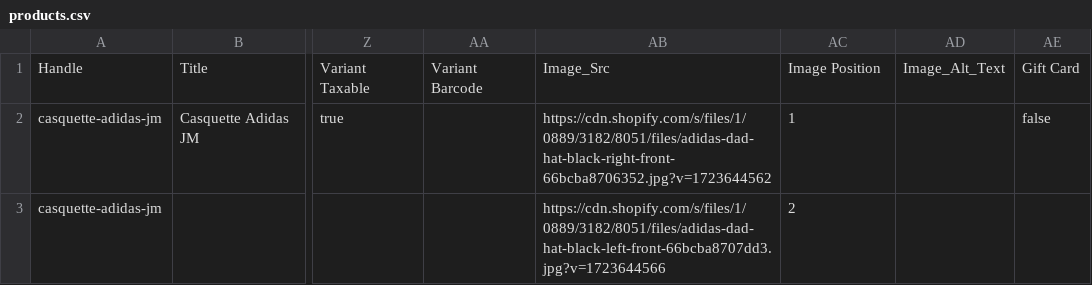
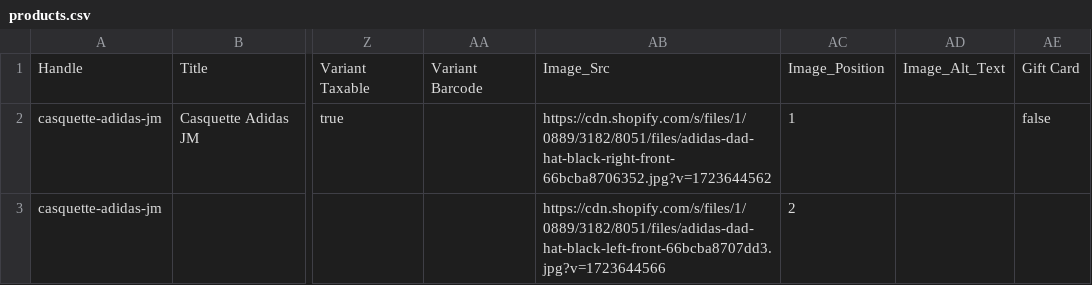
Before and after one commit to TentationNwaar/ChicbyJM, a CSV file: src/data/products.csv, drawn as a sheet; only a part is shown, gaps mark what is left out; the diff names each change by its address in the sheet, - before the commit and + after, or states it on an @@ line.

Commit message:
Ajustement des images pour la catégorie

```diff
--- a/src/data/products.csv
+++ b/src/data/products.csv
-AC1: Image Position
+AC1: Image_Position
```
Also changed, not shown: 2 other files.
